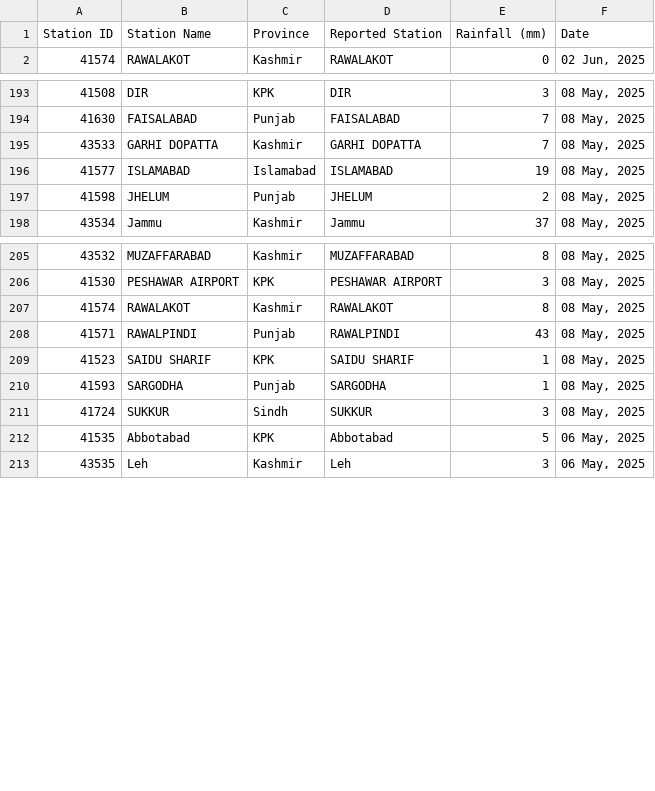
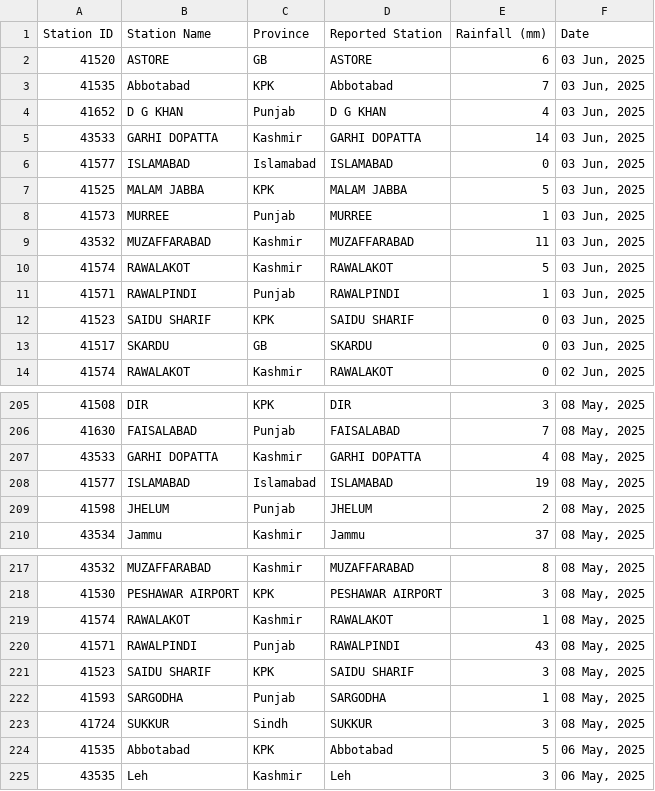
Before and after one commit to muhammadshah10/pakistan-rainfall-scraper, a CSV file: testRainfall.csv, drawn as a sheet; only a part is shown, gaps mark what is left out.

```diff
--- a/testRainfall.csv
+++ b/testRainfall.csv
@@ -1,2 +1,14 @@
 Station ID,Station Name,Province,Reported Station,Rainfall (mm),Date
+41520,ASTORE,GB,ASTORE,6,"03 Jun, 2025"
+41535,Abbotabad,KPK,Abbotabad,7,"03 Jun, 2025"
+41652,D G KHAN,Punjab,D G KHAN,4,"03 Jun, 2025"
+43533,GARHI DOPATTA,Kashmir,GARHI DOPATTA,14,"03 Jun, 2025"
+41577,ISLAMABAD,Islamabad,ISLAMABAD,0,"03 Jun, 2025"
+41525,MALAM JABBA,KPK,MALAM JABBA,5,"03 Jun, 2025"
+41573,MURREE,Punjab,MURREE,1,"03 Jun, 2025"
+43532,MUZAFFARABAD,Kashmir,MUZAFFARABAD,11,"03 Jun, 2025"
+41574,RAWALAKOT,Kashmir,RAWALAKOT,5,"03 Jun, 2025"
+41571,RAWALPINDI,Punjab,RAWALPINDI,1,"03 Jun, 2025"
+41523,SAIDU SHARIF,KPK,SAIDU SHARIF,0,"03 Jun, 2025"
+41517,SKARDU,GB,SKARDU,0,"03 Jun, 2025"
 41574,RAWALAKOT,Kashmir,RAWALAKOT,0,"02 Jun, 2025"
@@ -194,3 +206,3 @@
 41630,FAISALABAD,Punjab,FAISALABAD,7,"08 May, 2025"
-43533,GARHI DOPATTA,Kashmir,GARHI DOPATTA,7,"08 May, 2025"
+43533,GARHI DOPATTA,Kashmir,GARHI DOPATTA,4,"08 May, 2025"
 41577,ISLAMABAD,Islamabad,ISLAMABAD,19,"08 May, 2025"
@@ -206,5 +218,5 @@
 41530,PESHAWAR AIRPORT,KPK,PESHAWAR AIRPORT,3,"08 May, 2025"
-41574,RAWALAKOT,Kashmir,RAWALAKOT,8,"08 May, 2025"
+41574,RAWALAKOT,Kashmir,RAWALAKOT,1,"08 May, 2025"
 41571,RAWALPINDI,Punjab,RAWALPINDI,43,"08 May, 2025"
-41523,SAIDU SHARIF,KPK,SAIDU SHARIF,1,"08 May, 2025"
+41523,SAIDU SHARIF,KPK,SAIDU SHARIF,3,"08 May, 2025"
 41593,SARGODHA,Punjab,SARGODHA,1,"08 May, 2025"
```
